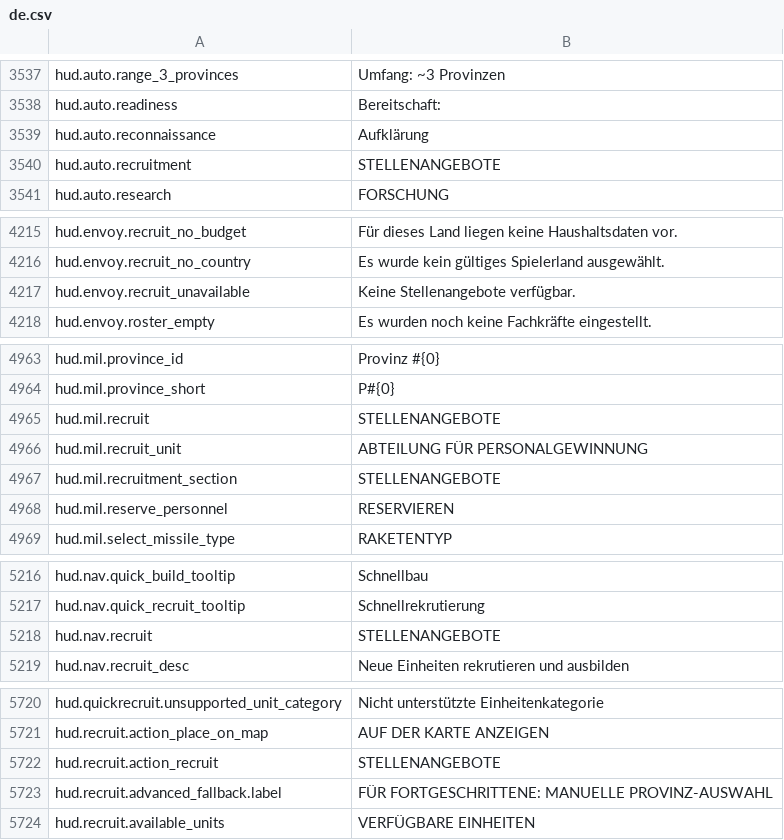
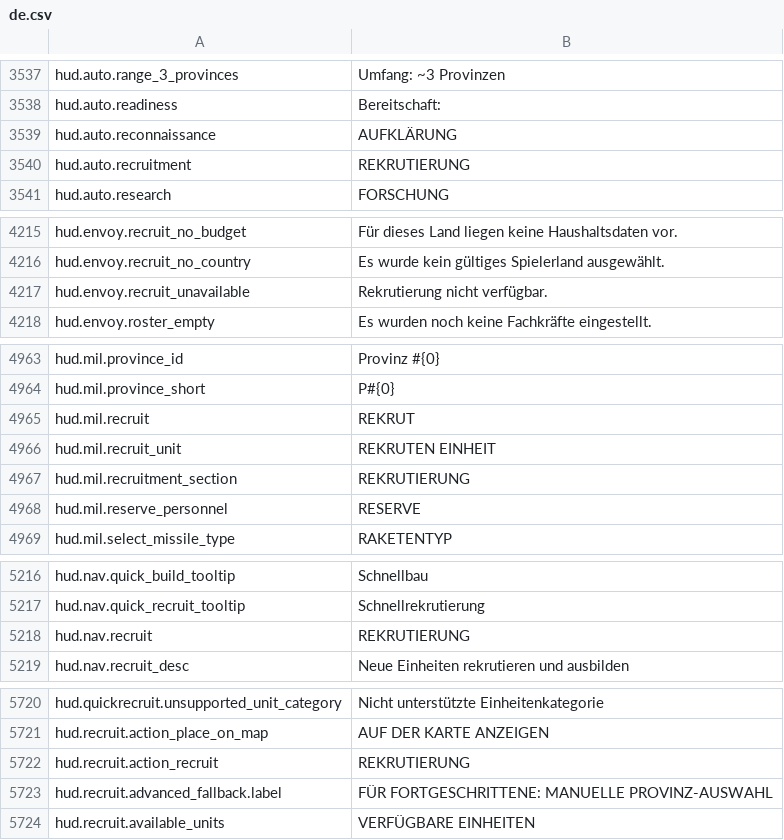
Before and after one commit to daredloco/GlobalProtocolLocalization, a CSV file: Localization/de.csv, drawn as a sheet; only a part is shown, gaps mark what is left out.

Commit message:
fix: Replaced recruit* with correct words
Hopefully =D

```diff
--- a/Localization/de.csv
+++ b/Localization/de.csv
@@ -3538,4 +3538,4 @@ hud.auto.range_3_provinces,Umfang: ~3 Provinzen
 hud.auto.readiness,Bereitschaft:
-hud.auto.reconnaissance,Aufklärung
-hud.auto.recruitment,STELLENANGEBOTE
+hud.auto.reconnaissance,AUFKLÄRUNG
+hud.auto.recruitment,REKRUTIERUNG
 hud.auto.research,FORSCHUNG
@@ -4216,3 +4216,3 @@ hud.envoy.recruit_no_budget,Für dieses Land liegen keine Haushaltsdaten vor.
 hud.envoy.recruit_no_country,Es wurde kein gültiges Spielerland ausgewählt.
-hud.envoy.recruit_unavailable,Keine Stellenangebote verfügbar.
+hud.envoy.recruit_unavailable,Rekrutierung nicht verfügbar.
 hud.envoy.roster_empty,Es wurden noch keine Fachkräfte eingestellt.
@@ -4964,6 +4964,6 @@ hud.mil.province_id,Provinz #{0}
 hud.mil.province_short,P#{0}
-hud.mil.recruit,STELLENANGEBOTE
-hud.mil.recruit_unit,ABTEILUNG FÜR PERSONALGEWINNUNG
-hud.mil.recruitment_section,STELLENANGEBOTE
-hud.mil.reserve_personnel,RESERVIEREN
+hud.mil.recruit,REKRUT
+hud.mil.recruit_unit,REKRUTEN EINHEIT
+hud.mil.recruitment_section,REKRUTIERUNG
+hud.mil.reserve_personnel,RESERVE
 hud.mil.select_missile_type,RAKETENTYP
@@ -5217,3 +5217,3 @@ hud.nav.quick_build_tooltip,Schnellbau
 hud.nav.quick_recruit_tooltip,Schnellrekrutierung
-hud.nav.recruit,STELLENANGEBOTE
+hud.nav.recruit,REKRUTIERUNG
 hud.nav.recruit_desc,Neue Einheiten rekrutieren und ausbilden
@@ -5721,3 +5721,3 @@ hud.quickrecruit.unsupported_unit_category,Nicht unterstützte Einheitenkategori
 hud.recruit.action_place_on_map,AUF DER KARTE ANZEIGEN
-hud.recruit.action_recruit,STELLENANGEBOTE
+hud.recruit.action_recruit,REKRUTIERUNG
 hud.recruit.advanced_fallback.label,FÜR FORTGESCHRITTENE: MANUELLE PROVINZ-AUSWAHL
```
